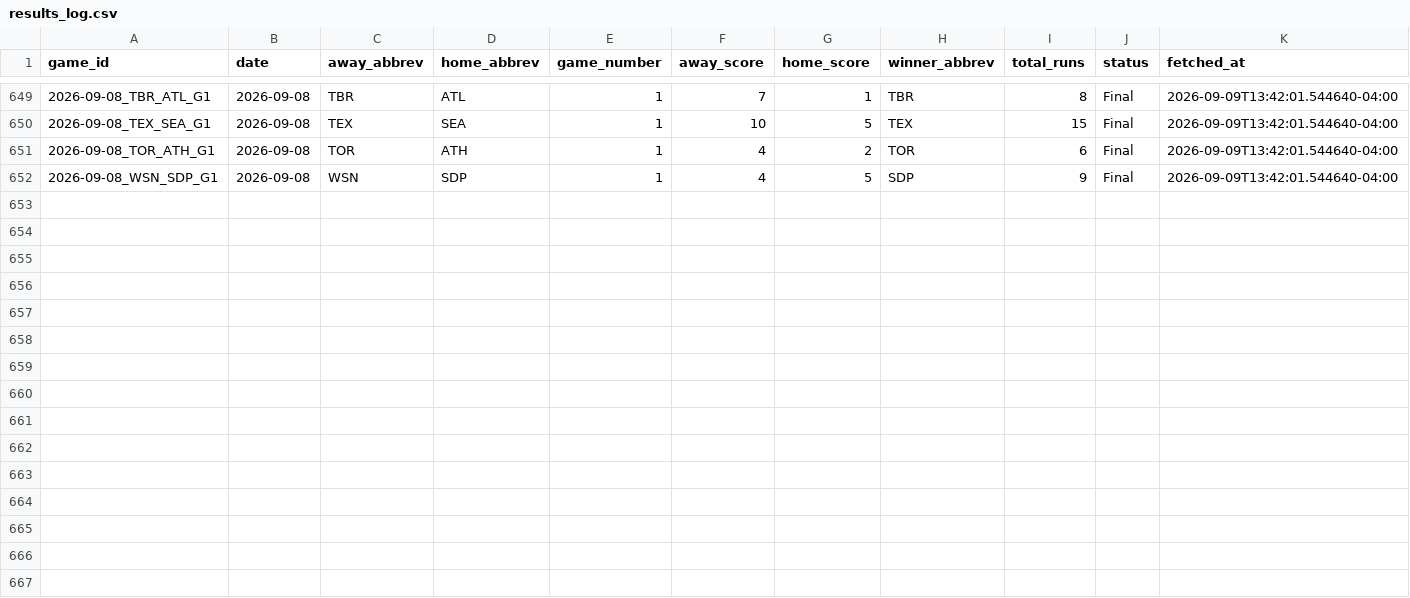
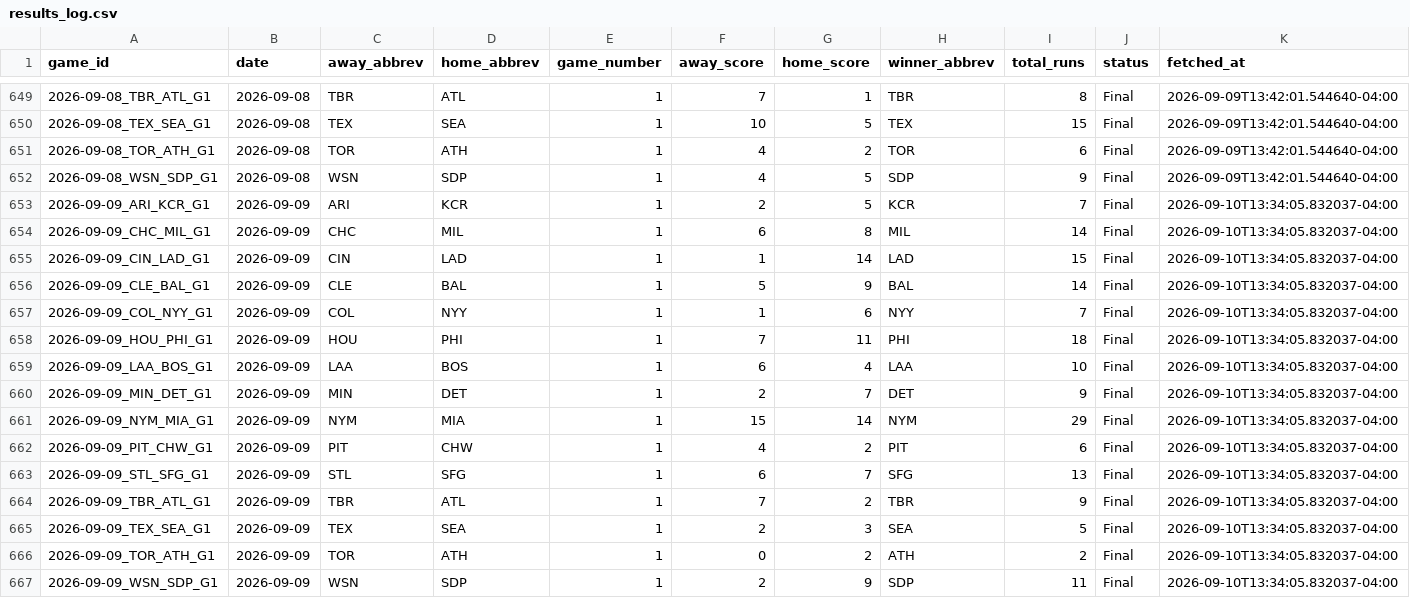
Before and after one commit to hobbescodez/sports, a CSV file: sports/mlb/data/results_log.csv, drawn as a sheet; only a part is shown, gaps mark what is left out; the diff names each change by its address in the sheet, - before the commit and + after, or states it on an @@ line.

```diff
--- a/sports/mlb/data/results_log.csv
+++ b/sports/mlb/data/results_log.csv
+row 653: 2026-09-09_ARI_KCR_G1 | 2026-09-09 | ARI | KCR | 1 | 2 | 5 | KCR | 7 | Final | 2026-09-10T13:34:05.832037-04:00
+row 654: 2026-09-09_CHC_MIL_G1 | 2026-09-09 | CHC | MIL | 1 | 6 | 8 | MIL | 14 | Final | 2026-09-10T13:34:05.832037-04:00
+row 655: 2026-09-09_CIN_LAD_G1 | 2026-09-09 | CIN | LAD | 1 | 1 | 14 | LAD | 15 | Final | 2026-09-10T13:34:05.832037-04:00
+row 656: 2026-09-09_CLE_BAL_G1 | 2026-09-09 | CLE | BAL | 1 | 5 | 9 | BAL | 14 | Final | 2026-09-10T13:34:05.832037-04:00
+row 657: 2026-09-09_COL_NYY_G1 | 2026-09-09 | COL | NYY | 1 | 1 | 6 | NYY | 7 | Final | 2026-09-10T13:34:05.832037-04:00
+row 658: 2026-09-09_HOU_PHI_G1 | 2026-09-09 | HOU | PHI | 1 | 7 | 11 | PHI | 18 | Final | 2026-09-10T13:34:05.832037-04:00
+row 659: 2026-09-09_LAA_BOS_G1 | 2026-09-09 | LAA | BOS | 1 | 6 | 4 | LAA | 10 | Final | 2026-09-10T13:34:05.832037-04:00
+row 660: 2026-09-09_MIN_DET_G1 | 2026-09-09 | MIN | DET | 1 | 2 | 7 | DET | 9 | Final | 2026-09-10T13:34:05.832037-04:00
+row 661: 2026-09-09_NYM_MIA_G1 | 2026-09-09 | NYM | MIA | 1 | 15 | 14 | NYM | 29 | Final | 2026-09-10T13:34:05.832037-04:00
+row 662: 2026-09-09_PIT_CHW_G1 | 2026-09-09 | PIT | CHW | 1 | 4 | 2 | PIT | 6 | Final | 2026-09-10T13:34:05.832037-04:00
+row 663: 2026-09-09_STL_SFG_G1 | 2026-09-09 | STL | SFG | 1 | 6 | 7 | SFG | 13 | Final | 2026-09-10T13:34:05.832037-04:00
+row 664: 2026-09-09_TBR_ATL_G1 | 2026-09-09 | TBR | ATL | 1 | 7 | 2 | TBR | 9 | Final | 2026-09-10T13:34:05.832037-04:00
+row 665: 2026-09-09_TEX_SEA_G1 | 2026-09-09 | TEX | SEA | 1 | 2 | 3 | SEA | 5 | Final | 2026-09-10T13:34:05.832037-04:00
+row 666: 2026-09-09_TOR_ATH_G1 | 2026-09-09 | TOR | ATH | 1 | 0 | 2 | ATH | 2 | Final | 2026-09-10T13:34:05.832037-04:00
+row 667: 2026-09-09_WSN_SDP_G1 | 2026-09-09 | WSN | SDP | 1 | 2 | 9 | SDP | 11 | Final | 2026-09-10T13:34:05.832037-04:00
```
Also changed, not shown: sports/mlb/data/predictions_log.csv, 2 other files.
